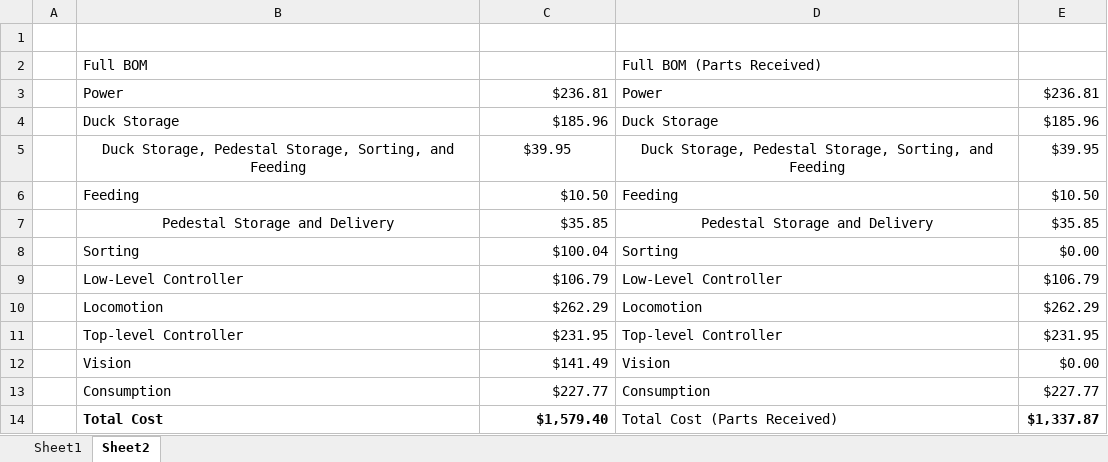
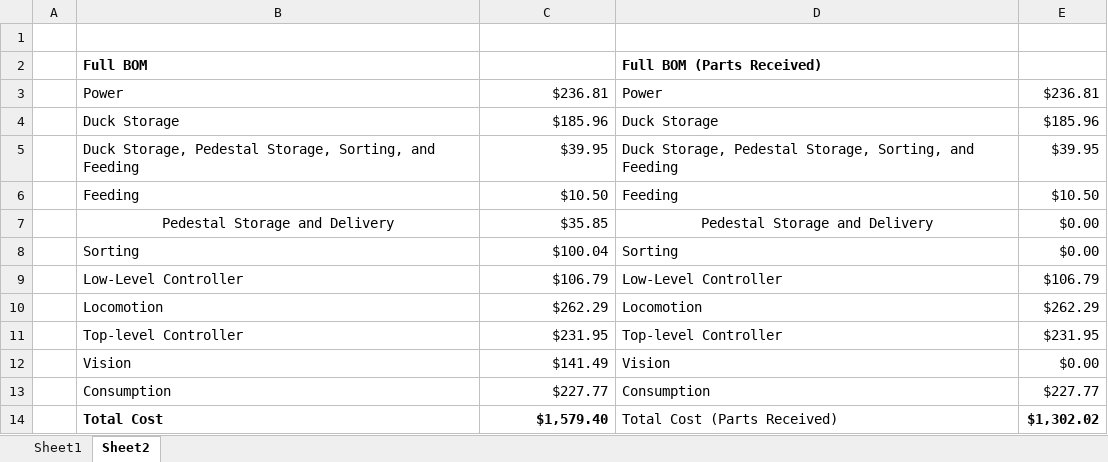
Before and after one commit to nathan-gardner/SECON2023Robot, an Excel workbook: Documentation/BOM/TotalBOM_Final.xlsx, sheet Sheet2, drawn as a sheet; values as stored, in another font and other column widths than the file's, no borders; the diff names each change by its address in the sheet, - before the commit and + after, or states it on an @@ line.

Commit message:
update TotalBOM_final.xlsx

```diff
--- a/Documentation/BOM/TotalBOM_Final.xlsx (sheet Sheet2)
+++ b/Documentation/BOM/TotalBOM_Final.xlsx (sheet Sheet2)
-B2 bold: off
+B2 bold: on
-D2 bold: off
+D2 bold: on
-B5 alignment: center
+B5 alignment: left
-C5 alignment: center
+C5 alignment: right
-D5 alignment: center
+D5 alignment: left
-E7: $35.85
+E7: $0.00
-E14: $1,337.87
+E14: $1,302.02
```
Also changed, not shown: formulas that keep their value.
